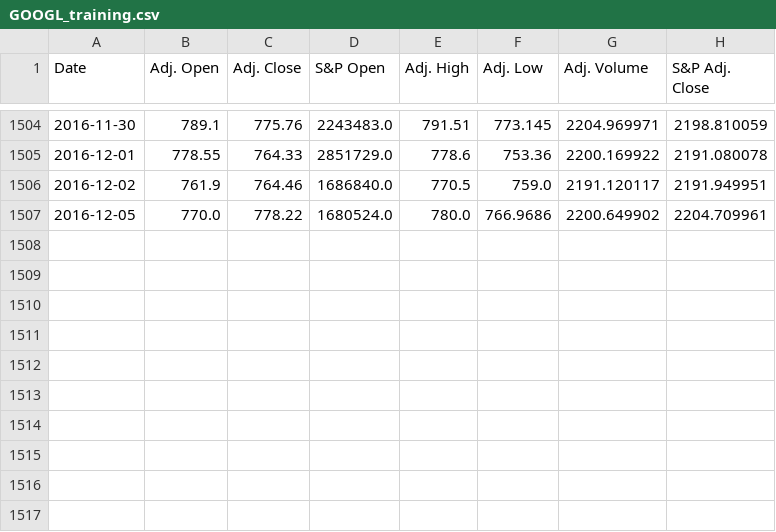
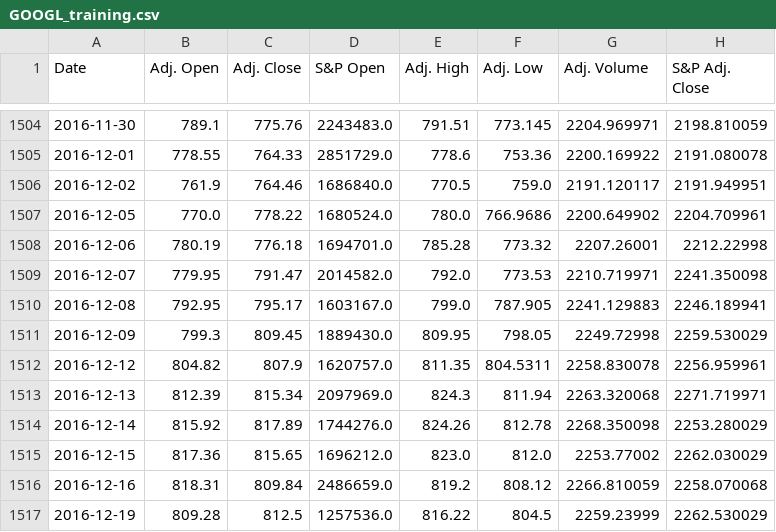
Before and after one commit to TarangKhanna/Wall-Street-Bot, a CSV file: data/GOOGL_training.csv, drawn as a sheet; only a part is shown, gaps mark what is left out.

```diff
--- a/data/GOOGL_training.csv
+++ b/data/GOOGL_training.csv
@@ -1507 +1507,11 @@ Date,Adj. Open,Adj. Close,S&P Open,Adj. High,Adj. Low,Adj. Volume,S&P Adj. Close
 2016-12-05,770.0,778.22,1680524.0,780.0,766.9686,2200.649902,2204.709961
+2016-12-06,780.19,776.18,1694701.0,785.28,773.32,2207.26001,2212.22998
+2016-12-07,779.95,791.47,2014582.0,792.0,773.53,2210.719971,2241.350098
+2016-12-08,792.95,795.17,1603167.0,799.0,787.905,2241.129883,2246.189941
+2016-12-09,799.3,809.45,1889430.0,809.95,798.05,2249.72998,2259.530029
+2016-12-12,804.82,807.9,1620757.0,811.35,804.5311,2258.830078,2256.959961
+2016-12-13,812.39,815.34,2097969.0,824.3,811.94,2263.320068,2271.719971
+2016-12-14,815.92,817.89,1744276.0,824.26,812.78,2268.350098,2253.280029
+2016-12-15,817.36,815.65,1696212.0,823.0,812.0,2253.77002,2262.030029
+2016-12-16,818.31,809.84,2486659.0,819.2,808.12,2266.810059,2258.070068
+2016-12-19,809.28,812.5,1257536.0,816.22,804.5,2259.23999,2262.530029
```
Also changed, not shown: 7 other files.
